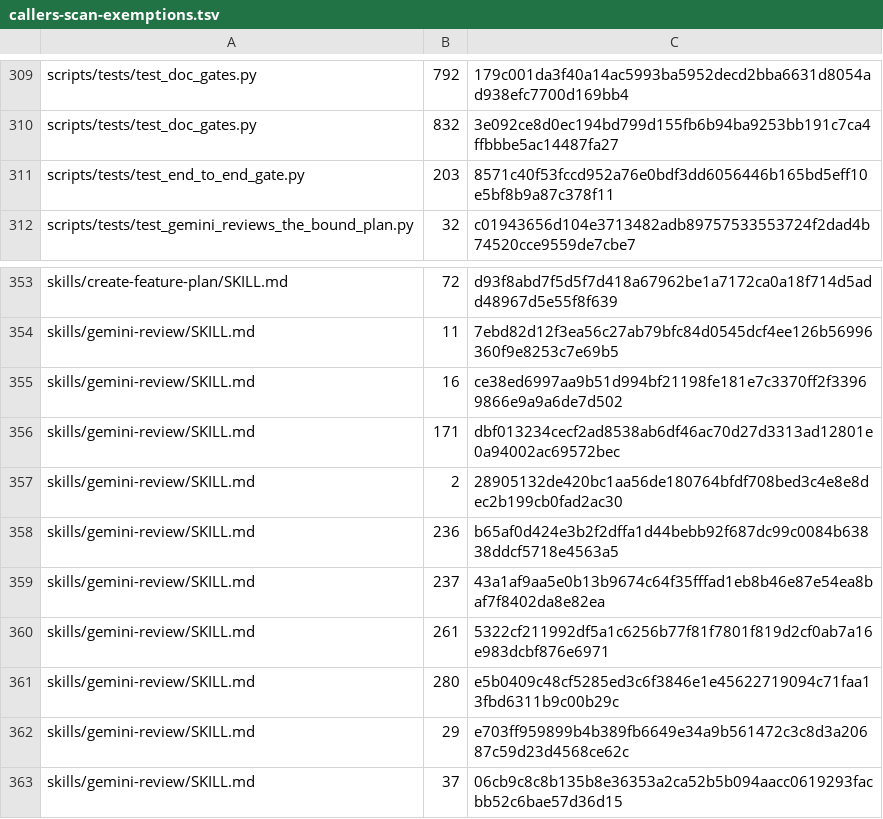
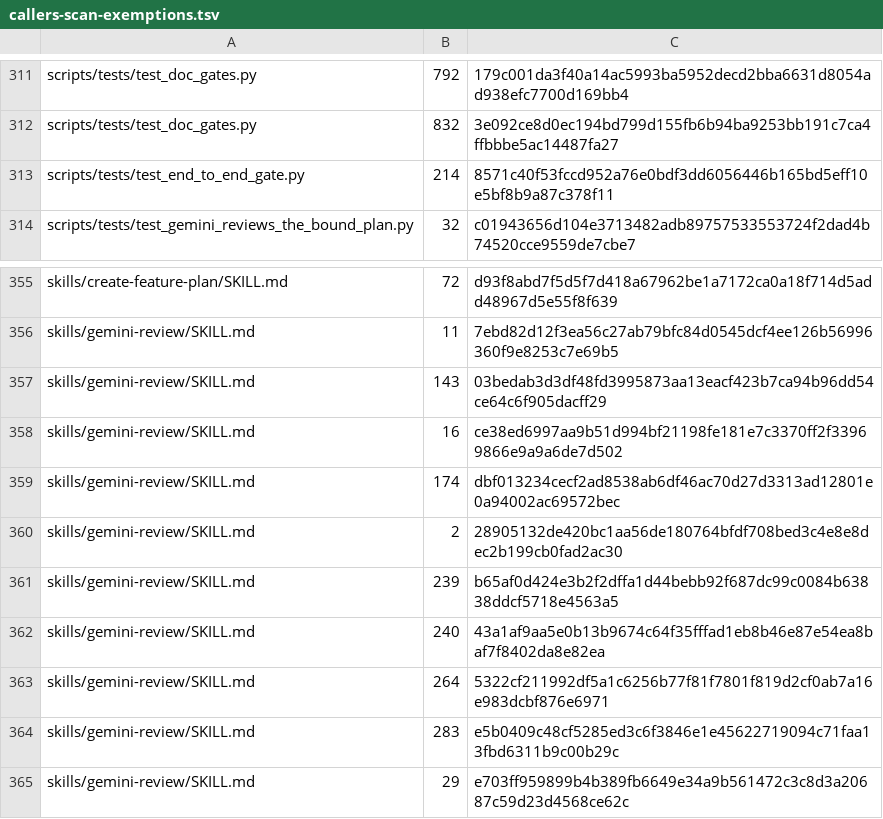
Before and after one commit to UnleashedServices/unleashed-mail-plugin, a TSV file: scripts/review/callers-scan-exemptions.tsv, drawn as a sheet; only a part is shown, gaps mark what is left out; the shorter side is filled out with more unchanged rows; the diff covers the shown part only.

```diff
--- a/scripts/review/callers-scan-exemptions.tsv
+++ b/scripts/review/callers-scan-exemptions.tsv
@@ -310,3 +312,3 @@ scripts/tests/test_doc_gates.py	792	179c001da3f40a14ac5993ba5952decd2bba6631d805
 scripts/tests/test_doc_gates.py	832	3e092ce8d0ec194bd799d155fb6b94ba9253bb191c7ca4ffbbbe5ac14487fa27
-scripts/tests/test_end_to_end_gate.py	203	8571c40f53fccd952a76e0bdf3dd6056446b165bd5eff10e5bf8b9a87c378f11
+scripts/tests/test_end_to_end_gate.py	214	8571c40f53fccd952a76e0bdf3dd6056446b165bd5eff10e5bf8b9a87c378f11
 scripts/tests/test_gemini_reviews_the_bound_plan.py	32	c01943656d104e3713482adb89757533553724f2dad4b74520cce9559de7cbe7
@@ -354,9 +356,10 @@ skills/create-feature-plan/SKILL.md	72	d93f8abd7f5d5f7d418a67962be1a7172ca0a18f7
 skills/gemini-review/SKILL.md	11	7ebd82d12f3ea56c27ab79bfc84d0545dcf4ee126b56996360f9e8253c7e69b5
+skills/gemini-review/SKILL.md	143	03bedab3d3df48fd3995873aa13eacf423b7ca94b96dd54ce64c6f905dacff29
 skills/gemini-review/SKILL.md	16	ce38ed6997aa9b51d994bf21198fe181e7c3370ff2f33969866e9a9a6de7d502
-skills/gemini-review/SKILL.md	171	dbf013234cecf2ad8538ab6df46ac70d27d3313ad12801e0a94002ac69572bec
+skills/gemini-review/SKILL.md	174	dbf013234cecf2ad8538ab6df46ac70d27d3313ad12801e0a94002ac69572bec
 skills/gemini-review/SKILL.md	2	28905132de420bc1aa56de180764bfdf708bed3c4e8e8dec2b199cb0fad2ac30
-skills/gemini-review/SKILL.md	236	b65af0d424e3b2f2dffa1d44bebb92f687dc99c0084b63838ddcf5718e4563a5
-skills/gemini-review/SKILL.md	237	43a1af9aa5e0b13b9674c64f35fffad1eb8b46e87e54ea8baf7f8402da8e82ea
-skills/gemini-review/SKILL.md	261	5322cf211992df5a1c6256b77f81f7801f819d2cf0ab7a16e983dcbf876e6971
-skills/gemini-review/SKILL.md	280	e5b0409c48cf5285ed3c6f3846e1e45622719094c71faa13fbd6311b9c00b29c
+skills/gemini-review/SKILL.md	239	b65af0d424e3b2f2dffa1d44bebb92f687dc99c0084b63838ddcf5718e4563a5
+skills/gemini-review/SKILL.md	240	43a1af9aa5e0b13b9674c64f35fffad1eb8b46e87e54ea8baf7f8402da8e82ea
+skills/gemini-review/SKILL.md	264	5322cf211992df5a1c6256b77f81f7801f819d2cf0ab7a16e983dcbf876e6971
+skills/gemini-review/SKILL.md	283	e5b0409c48cf5285ed3c6f3846e1e45622719094c71faa13fbd6311b9c00b29c
 skills/gemini-review/SKILL.md	29	e703ff959899b4b389fb6649e34a9b561472c3c8d3a20687c59d23d4568ce62c
```
Also changed, not shown: 2 added rows and 21 edited cells elsewhere in this file, 7 other files.
